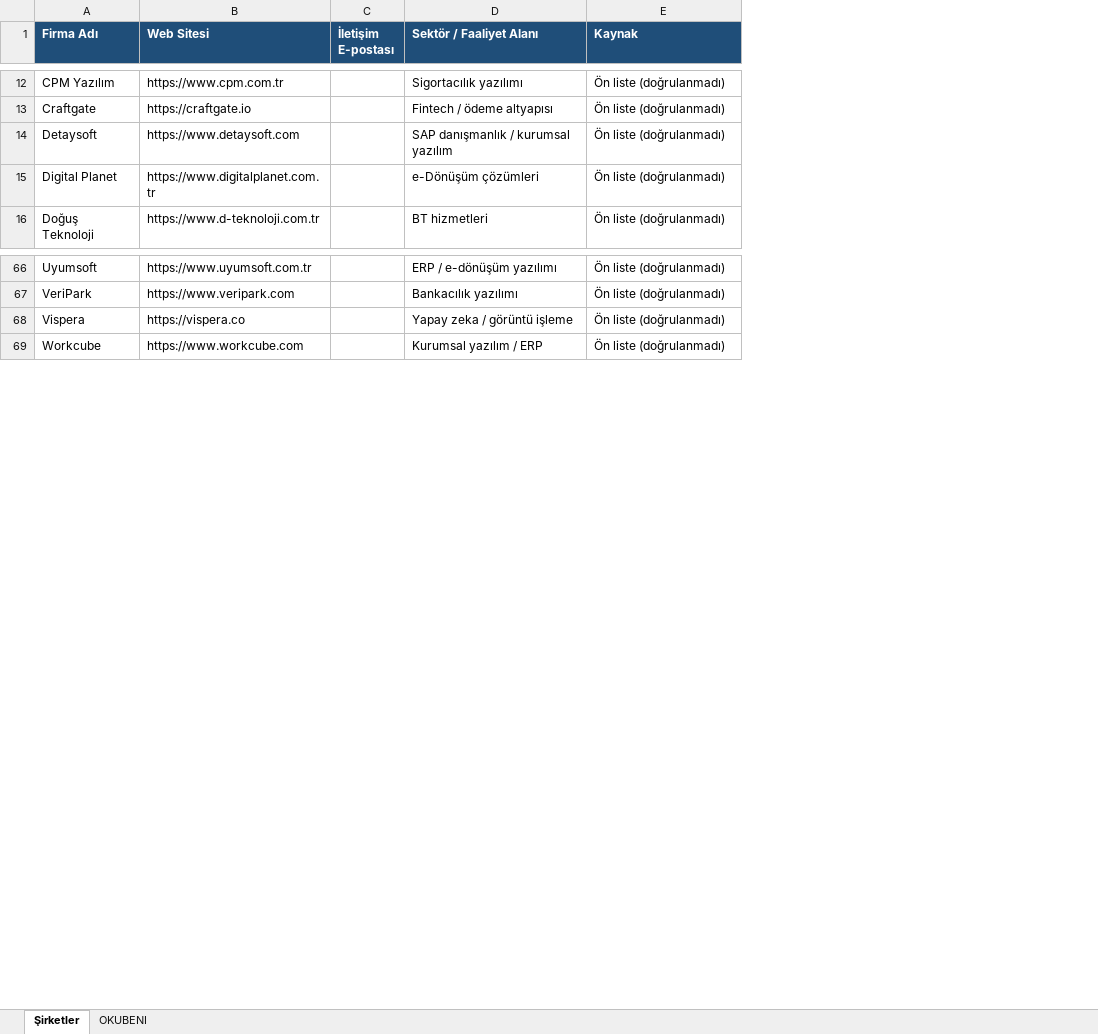
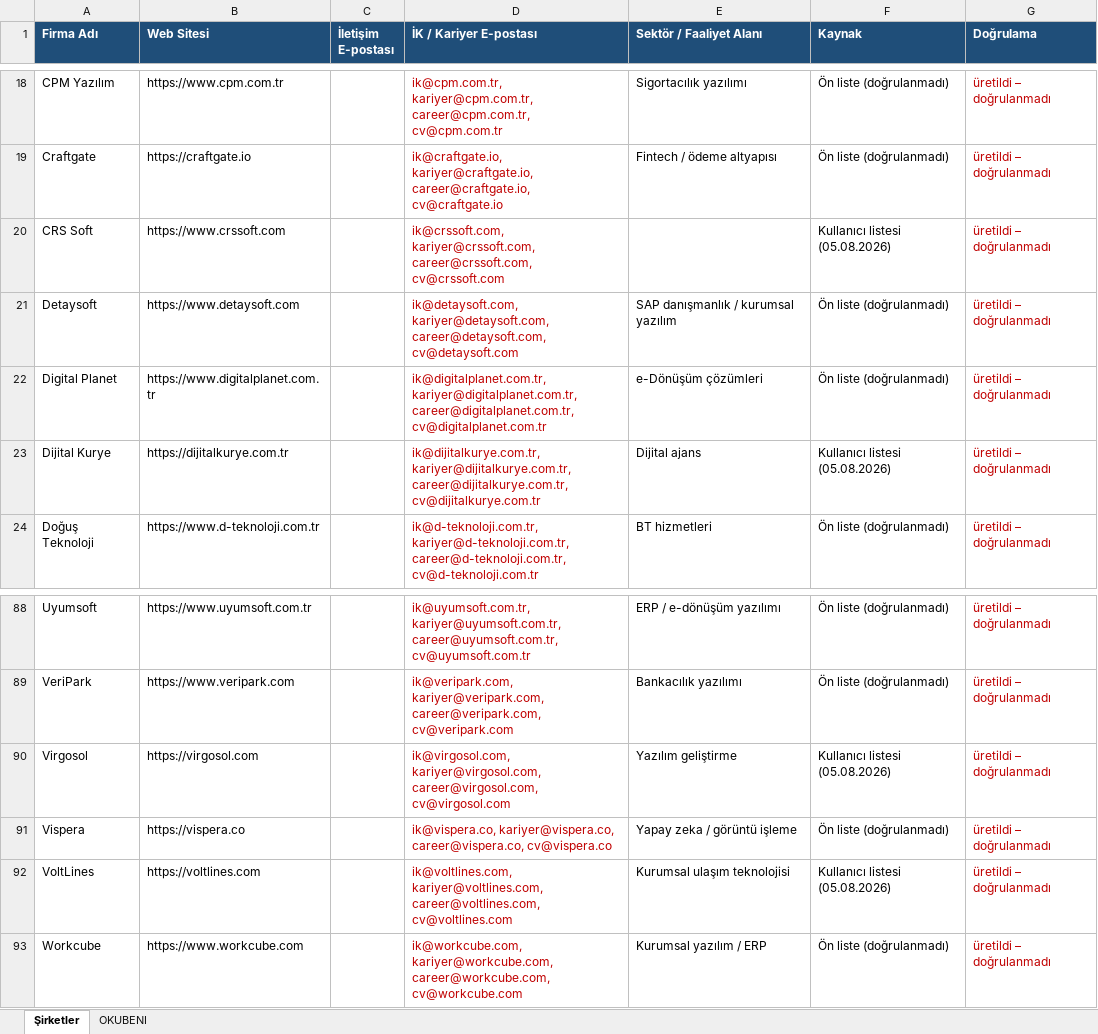
Before and after one commit to Slankss/Mail-Scheduler-App, an Excel workbook: istanbul_yazilim_sirketleri.xlsx, sheet Şirketler, drawn as a sheet; only a part is shown, gaps mark what is left out; values as stored, in another font and other column widths than the file's, no borders; the diff covers the shown part only; the diff names each change by its address in the sheet, - before the commit and + after, or states it on an @@ line.

```diff
--- a/istanbul_yazilim_sirketleri.xlsx (sheet Şirketler)
+++ b/istanbul_yazilim_sirketleri.xlsx (sheet Şirketler)
+column D (İK / Kariyer E-postası), rows 18-19: ik@cpm.com.tr, kariyer@cpm.com.tr, career@cpm.com.tr, cv@cpm.com.tr | ik@craftgate.io, kariyer@craftgate.io, career@craftgate.io, cv@craftgate.io; rows 21-22: ik@detaysoft.com, kariyer@detaysoft.com, career@detaysoft.com, cv@detaysoft.com | ik@digitalplanet.com.tr, kariyer@digitalplanet.com.tr, career@digitalplanet.com.tr, cv@digitalplanet.com.tr; row 24: ik@d-teknoloji.com.tr, kariyer@d-teknoloji.com.tr, career@d-teknoloji.com.tr, cv@d-teknoloji.com.tr; rows 88-89: ik@uyumsoft.com.tr, kariyer@uyumsoft.com.tr, career@uyumsoft.com.tr, cv@uyumsoft.com.tr | ik@veripark.com, kariyer@veripark.com, career@veripark.com, cv@veripark.com; row 91: ik@vispera.co, kariyer@vispera.co, career@vispera.co, cv@vispera.co; row 93: ik@workcube.com, kariyer@workcube.com, career@workcube.com, cv@workcube.com
+column G (Doğrulama), rows 18-19: üretildi – doğrulanmadı | üretildi – doğrulanmadı; rows 21-22: üretildi – doğrulanmadı | üretildi – doğrulanmadı; row 24: üretildi – doğrulanmadı; rows 88-89: üretildi – doğrulanmadı | üretildi – doğrulanmadı; row 91: üretildi – doğrulanmadı; row 93: üretildi – doğrulanmadı
+row 20: CRS Soft | https://www.crssoft.com |  | ik@crssoft.com, kariyer@crssoft.com, career@crssoft.com, cv@crssoft.com |  | Kullanıcı listesi (05.08.2026) | üretildi – doğrulanmadı
+row 23: Dijital Kurye | https://dijitalkurye.com.tr |  | ik@dijitalkurye.com.tr, kariyer@dijitalkurye.com.tr, career@dijitalkurye.com.tr, cv@dijitalkurye.com.tr | Dijital ajans | Kullanıcı listesi (05.08.2026) | üretildi – doğrulanmadı
+row 90: Virgosol | https://virgosol.com |  | ik@virgosol.com, kariyer@virgosol.com, career@virgosol.com, cv@virgosol.com | Yazılım geliştirme | Kullanıcı listesi (05.08.2026) | üretildi – doğrulanmadı
+row 92: VoltLines | https://voltlines.com |  | ik@voltlines.com, kariyer@voltlines.com, career@voltlines.com, cv@voltlines.com | Kurumsal ulaşım teknolojisi | Kullanıcı listesi (05.08.2026) | üretildi – doğrulanmadı
```
Also changed, not shown: 20 added rows elsewhere in this sheet, sheet OKUBENI, 2 other files.
